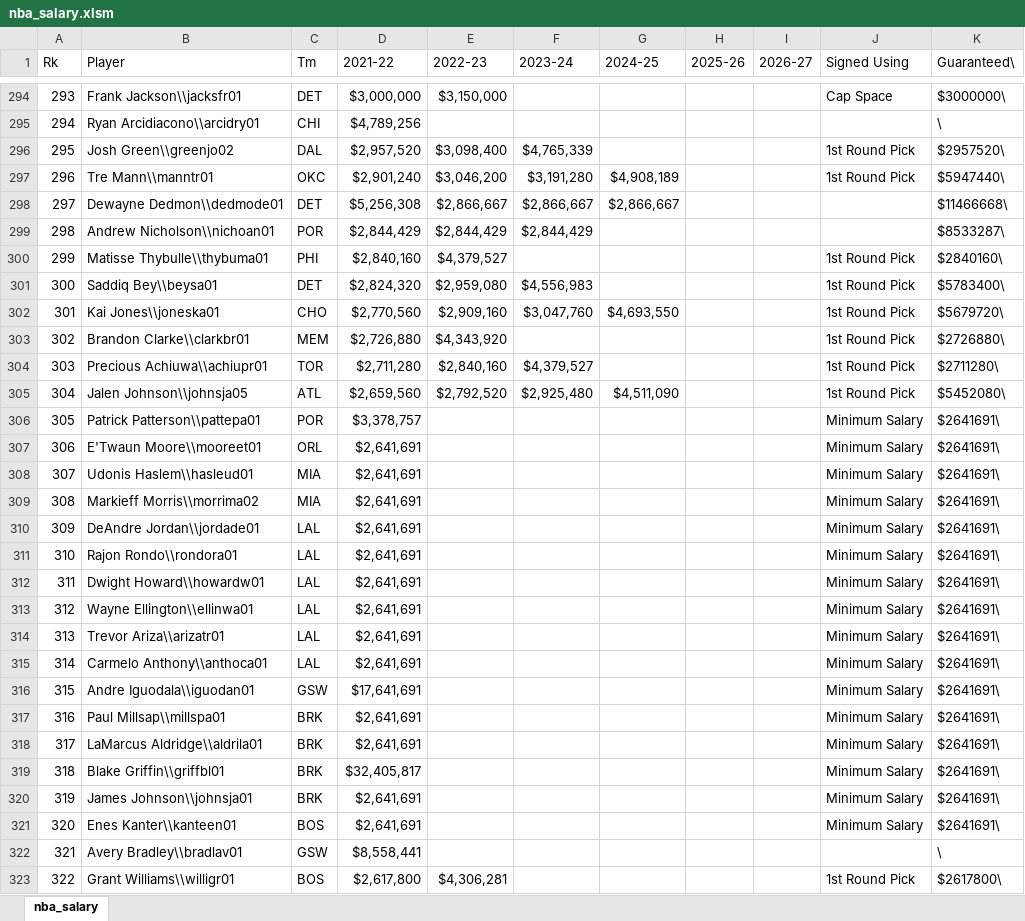
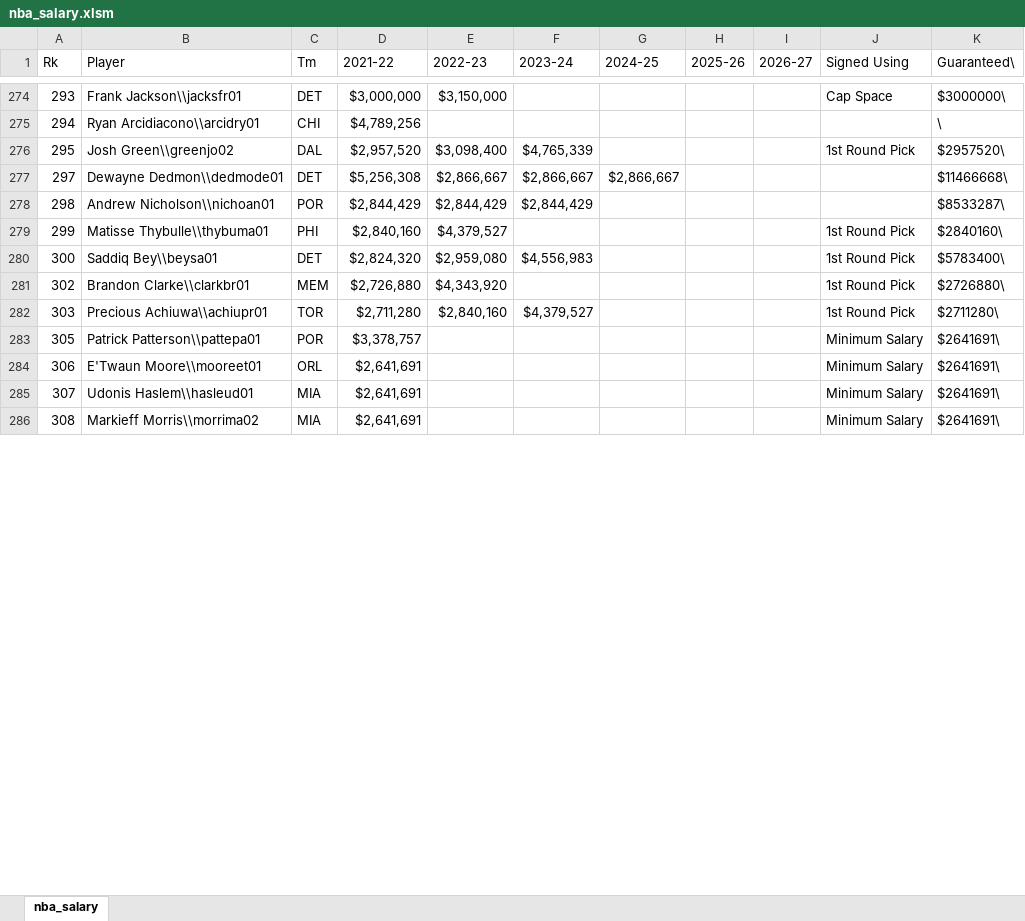
Before and after one commit to zijiamherst/stat231-Fiji_Bath_Ninjas, an Excel workbook: data/nba_salary.xlsm, sheet nba_salary, drawn as a sheet; only a part is shown, gaps mark what is left out; values as stored, in another font and other column widths than the file's, no borders; the diff covers the shown part only; the diff names each change by its address in the sheet, - before the commit and + after, or states it on an @@ line.

Commit message:
added all the nba_salary and stats info

```diff
--- a/data/nba_salary.xlsm (sheet nba_salary)
+++ b/data/nba_salary.xlsm (sheet nba_salary)
-row 297: 296 | Tre Mann\\manntr01 | OKC | $2,901,240 | $3,046,200 | $3,191,280 | $4,908,189 |  |  | 1st Round Pick | $5947440\
-row 302: 301 | Kai Jones\\joneska01 | CHO | $2,770,560 | $2,909,160 | $3,047,760 | $4,693,550 |  |  | 1st Round Pick | $5679720\
-row 305: 304 | Jalen Johnson\\johnsja05 | ATL | $2,659,560 | $2,792,520 | $2,925,480 | $4,511,090 |  |  | 1st Round Pick | $5452080\
-row 310: 309 | DeAndre Jordan\\jordade01 | LAL | $2,641,691 |  |  |  |  |  | Minimum Salary | $2641691\
-row 311: 310 | Rajon Rondo\\rondora01 | LAL | $2,641,691 |  |  |  |  |  | Minimum Salary | $2641691\
-row 312: 311 | Dwight Howard\\howardw01 | LAL | $2,641,691 |  |  |  |  |  | Minimum Salary | $2641691\
-row 313: 312 | Wayne Ellington\\ellinwa01 | LAL | $2,641,691 |  |  |  |  |  | Minimum Salary | $2641691\
-row 314: 313 | Trevor Ariza\\arizatr01 | LAL | $2,641,691 |  |  |  |  |  | Minimum Salary | $2641691\
-row 315: 314 | Carmelo Anthony\\anthoca01 | LAL | $2,641,691 |  |  |  |  |  | Minimum Salary | $2641691\
-row 316: 315 | Andre Iguodala\\iguodan01 | GSW | $17,641,691 |  |  |  |  |  | Minimum Salary | $2641691\
-row 317: 316 | Paul Millsap\\millspa01 | BRK | $2,641,691 |  |  |  |  |  | Minimum Salary | $2641691\
-row 318: 317 | LaMarcus Aldridge\\aldrila01 | BRK | $2,641,691 |  |  |  |  |  | Minimum Salary | $2641691\
-row 319: 318 | Blake Griffin\\griffbl01 | BRK | $32,405,817 |  |  |  |  |  | Minimum Salary | $2641691\
-row 320: 319 | James Johnson\\johnsja01 | BRK | $2,641,691 |  |  |  |  |  | Minimum Salary | $2641691\
-row 321: 320 | Enes Kanter\\kanteen01 | BOS | $2,641,691 |  |  |  |  |  | Minimum Salary | $2641691\
-row 322: 321 | Avery Bradley\\bradlav01 | GSW | $8,558,441 |  |  |  |  |  |  | \
-row 323: 322 | Grant Williams\\willigr01 | BOS | $2,617,800 | $4,306,281 |  |  |  |  | 1st Round Pick | $2617800\
```
Also changed, not shown: 266 removed rows and 11 edited cells elsewhere in this sheet, data/nba-zip-codes.xlsm, 5 other files.
